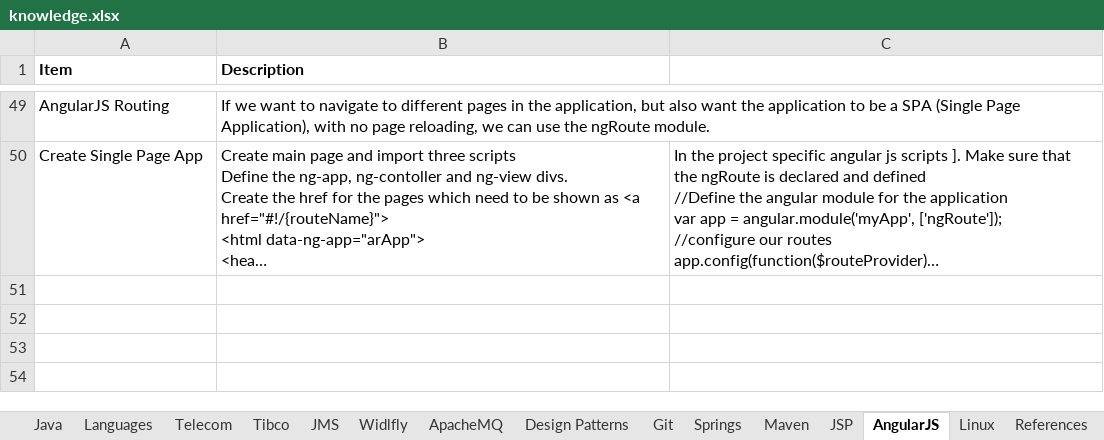
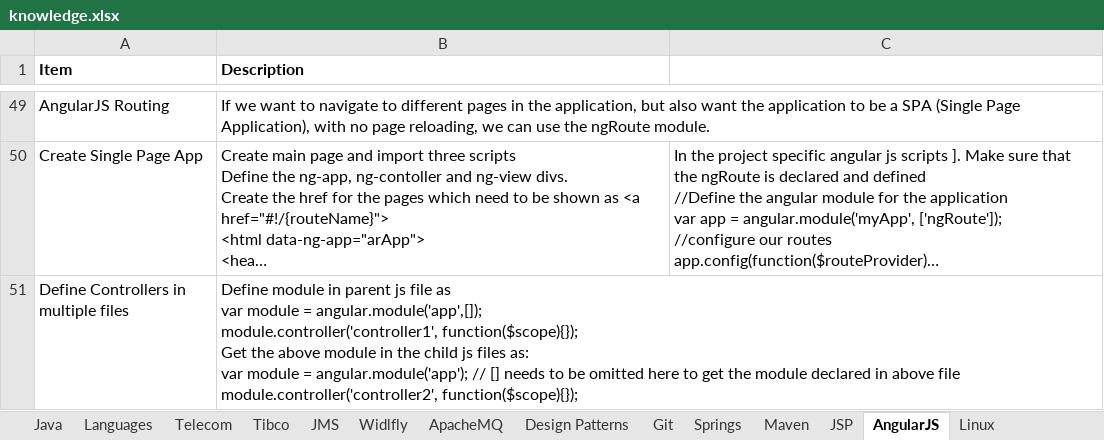
Before and after one commit to anshulsood2006/ArCommon, an Excel workbook: documents/knowledge.xlsx, sheet AngularJS, drawn as a sheet; only a part is shown, gaps mark what is left out; long unchanged cells end in …; values as stored, in another font and other column widths than the file's, no borders; ↵ is a line break in a cell; the diff names each change by its address in the sheet, - before the commit and + after, or states it on an @@ line.

Commit message:
Separated controllers into different files

```diff
--- a/documents/knowledge.xlsx (sheet AngularJS)
+++ b/documents/knowledge.xlsx (sheet AngularJS)
+row 51: Define Controllers in multiple files | Define module in parent js file as ↵ var module = angular.module('app',[]); ↵ module.controller('controller1', function($scope){}); ↵ Get the above module in the child js files as: ↵ var module = angular.module('app'); // [] needs to be omitted here to get the module declared in above file ↵ module.controller('controller2', function($scope){});
```
Also changed, not shown: other sheet tabs, 4 other files.
